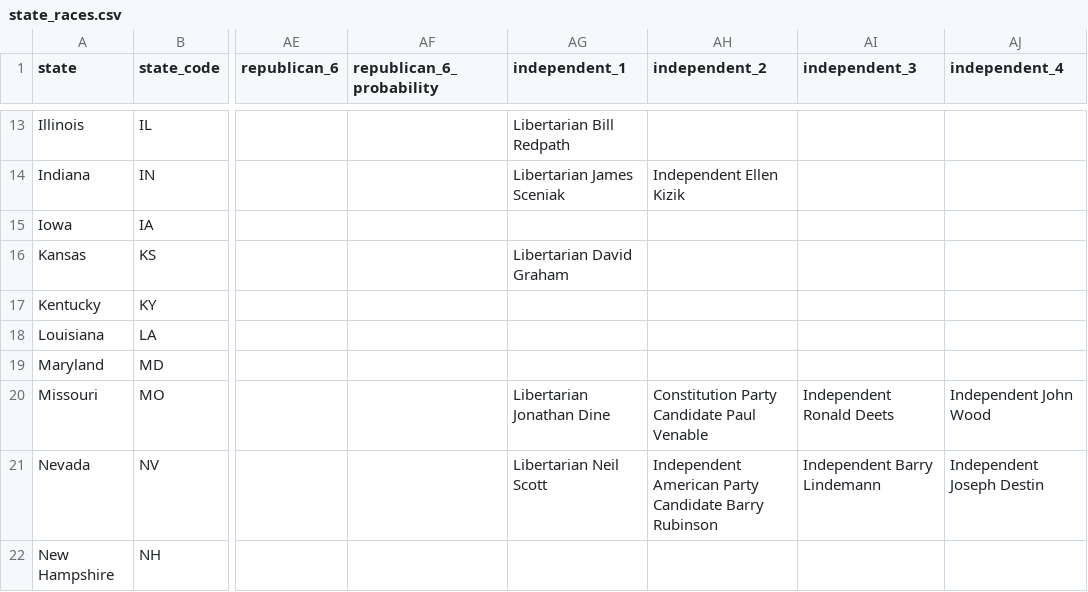
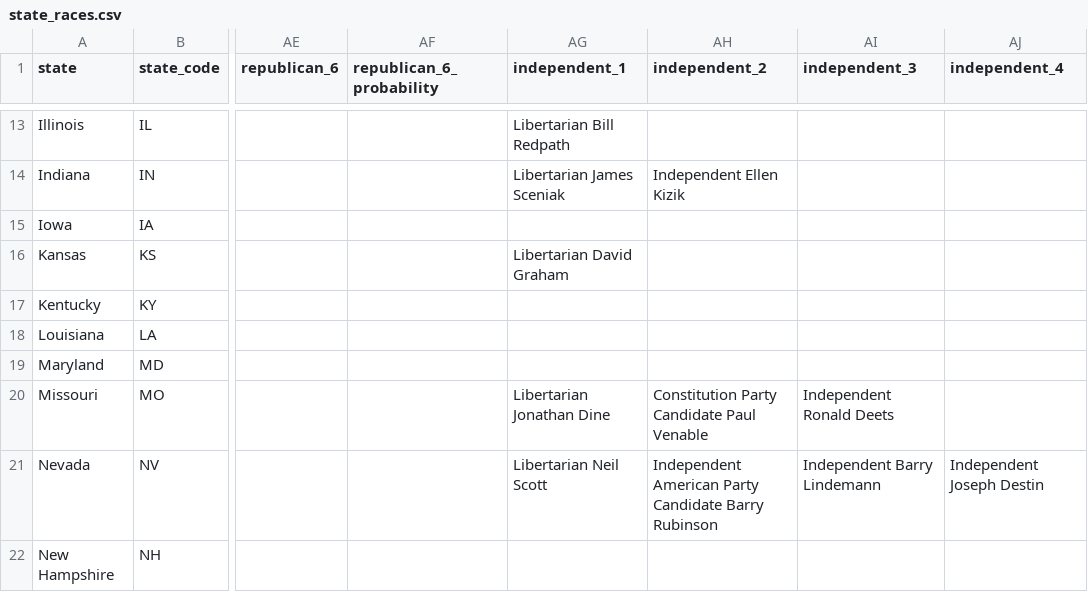
Before and after one commit to carnival-farmer/data, a CSV file: state_races.csv, drawn as a sheet; only a part is shown, gaps mark what is left out; the diff names each change by its address in the sheet, - before the commit and + after, or states it on an @@ line.

Commit message:
Updating data

```diff
--- a/state_races.csv
+++ b/state_races.csv
-AJ20 (independent_4): Independent John Wood
+AJ20 (independent_4): (empty)
```
Also changed, not shown: state_data.csv.
